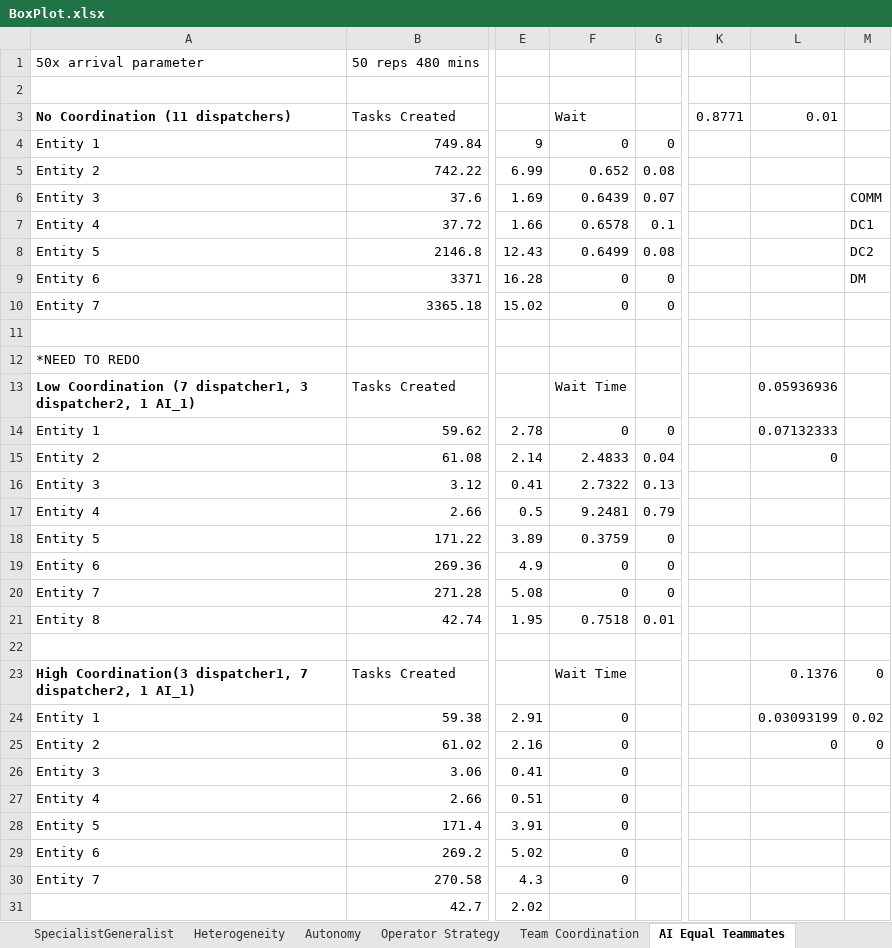
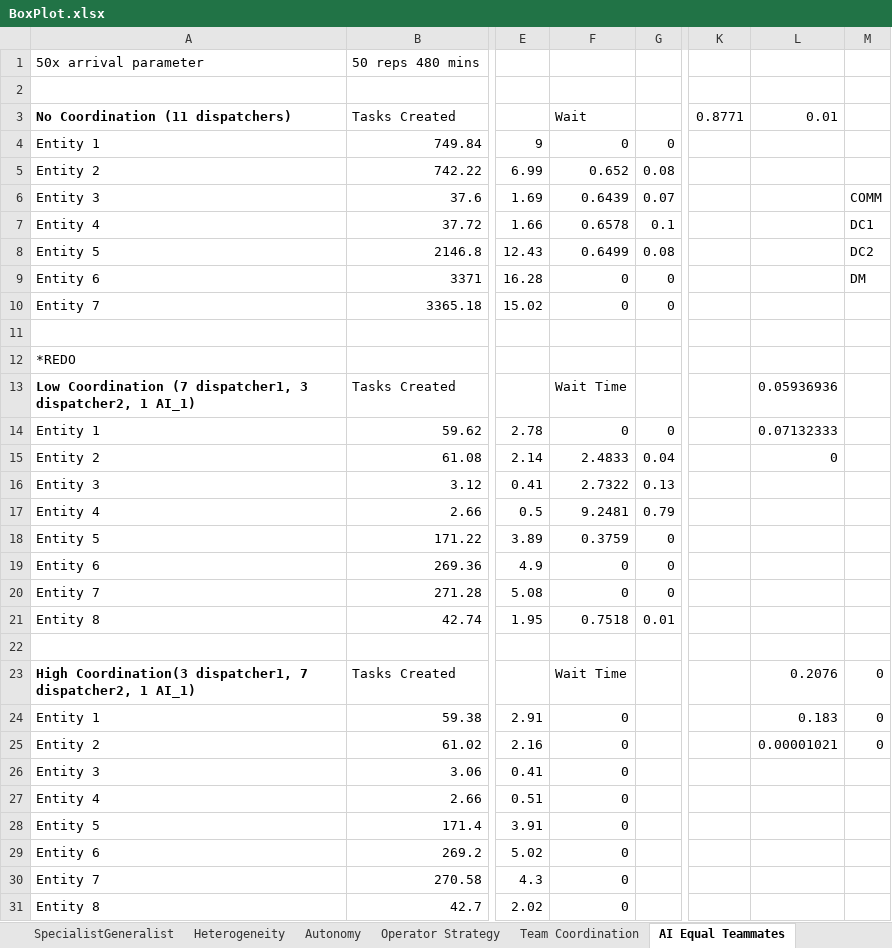
Before and after one commit to rw422scarlet/ArenaProject, an Excel workbook: BoxPlot.xlsx, sheet AI Equal Teammates, drawn as a sheet; only a part is shown, gaps mark what is left out; values as stored, in another font and other column widths than the file's, no borders; the diff names each change by its address in the sheet, - before the commit and + after, or states it on an @@ line.

Commit message:
Add files via upload
before updating with new service parameters (uniform)

```diff
--- a/BoxPlot.xlsx (sheet AI Equal Teammates)
+++ b/BoxPlot.xlsx (sheet AI Equal Teammates)
-A12 (No Coordination (11 dispatchers)): *NEED TO REDO
+A12 (No Coordination (11 dispatchers)): *REDO
-L23 (0.01): 0.1376
+L23 (0.01): 0.2076
-L24 (0.01): 0.03093199
+L24 (0.01): 0.183
-M24: 0.02
+M24: 0
-L25 (0.01): 0
+L25 (0.01): 0.00001021
-A31 (No Coordination (11 dispatchers)): (empty)
+A31 (No Coordination (11 dispatchers)): Entity 8
-F31 (Wait): (empty)
+F31 (Wait): 0
```
Also changed, not shown: charts or pictures.
